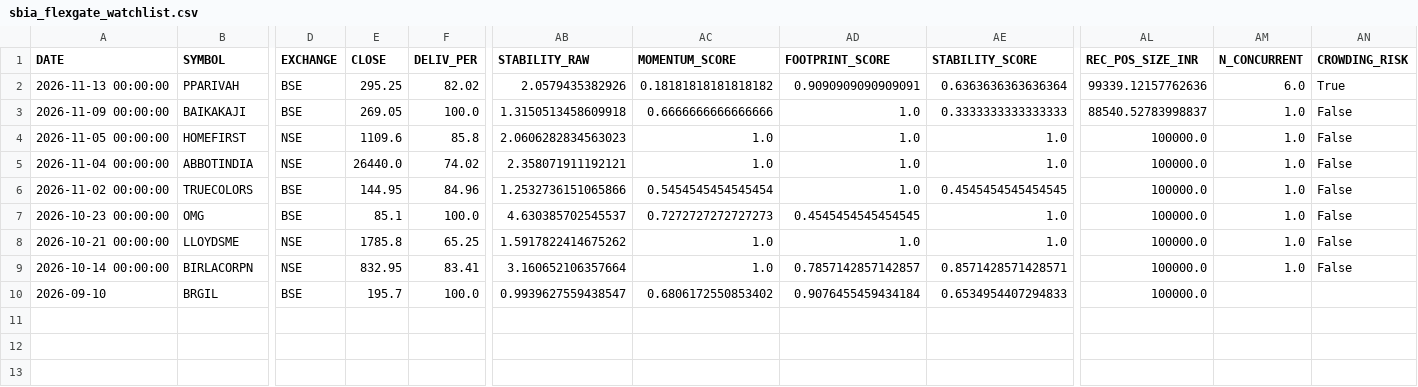
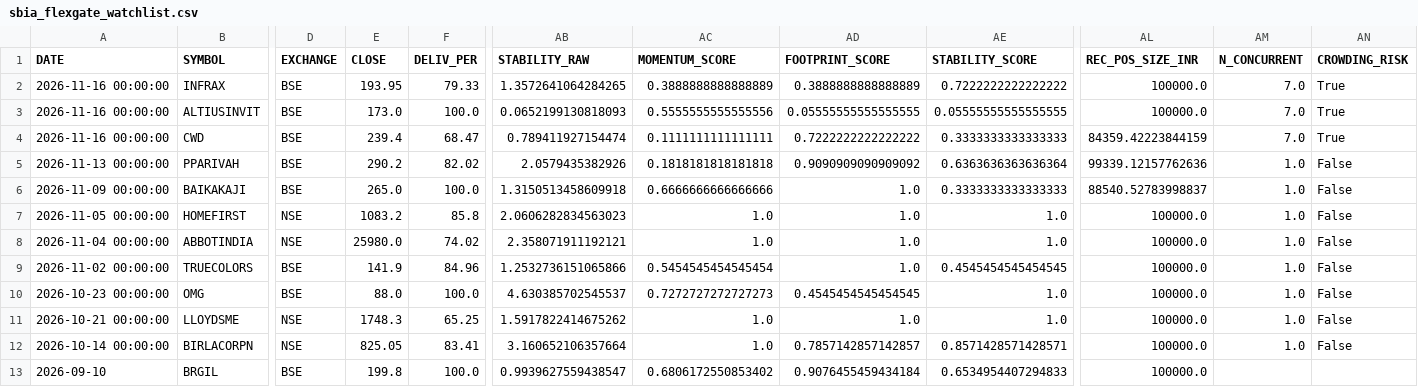
Before and after one commit to canvachaad-cell/Pro-spike, a CSV file: data/sbia_flexgate_watchlist.csv, drawn as a sheet; only a part is shown, gaps mark what is left out; addresses are those after the commit; rows hold the shown columns only; the diff names each change by its address in the sheet, - before the commit and + after, or states it on an @@ line.

```diff
--- a/data/sbia_flexgate_watchlist.csv
+++ b/data/sbia_flexgate_watchlist.csv
+row 2: 2026-11-16 00:00:00 | INFRAX | BSE | 193.95 | 79.33 | 1.3572641064284265 | 0.3888888888888889 | 0.3888888888888889 | 0.7222222222222222 | 100000.0 | 7.0 | True
+row 3: 2026-11-16 00:00:00 | ALTIUSINVIT | BSE | 173.0 | 100.0 | 0.0652199130818093 | 0.5555555555555556 | 0.05555555555555555 | 0.05555555555555555 | 100000.0 | 7.0 | True
+row 4: 2026-11-16 00:00:00 | CWD | BSE | 239.4 | 68.47 | 0.789411927154474 | 0.1111111111111111 | 0.7222222222222222 | 0.3333333333333333 | 84359.42223844159 | 7.0 | True
-E5 (CLOSE): 295.25
+E5 (CLOSE): 290.2
-AC5 (MOMENTUM_SCORE): 0.18181818181818182
+AC5 (MOMENTUM_SCORE): 0.1818181818181818
-AD5 (FOOTPRINT_SCORE): 0.9090909090909091
+AD5 (FOOTPRINT_SCORE): 0.9090909090909092
-AM5 (N_CONCURRENT): 6.0
+AM5 (N_CONCURRENT): 1.0
-AN5 (CROWDING_RISK): True
+AN5 (CROWDING_RISK): False
-E6 (CLOSE): 269.05
+E6 (CLOSE): 265.0
-E7 (CLOSE): 1109.6
+E7 (CLOSE): 1083.2
-E8 (CLOSE): 26440.0
+E8 (CLOSE): 25980.0
-E9 (CLOSE): 144.95
+E9 (CLOSE): 141.9
-E10 (CLOSE): 85.1
+E10 (CLOSE): 88.0
-E11 (CLOSE): 1785.8
+E11 (CLOSE): 1748.3
-E12 (CLOSE): 832.95
+E12 (CLOSE): 825.05
-E13 (CLOSE): 195.7
+E13 (CLOSE): 199.8
```
Also changed, not shown: data/alerts_log.csv, data/sbia_alpha_watchlist.csv, 18 other files.
